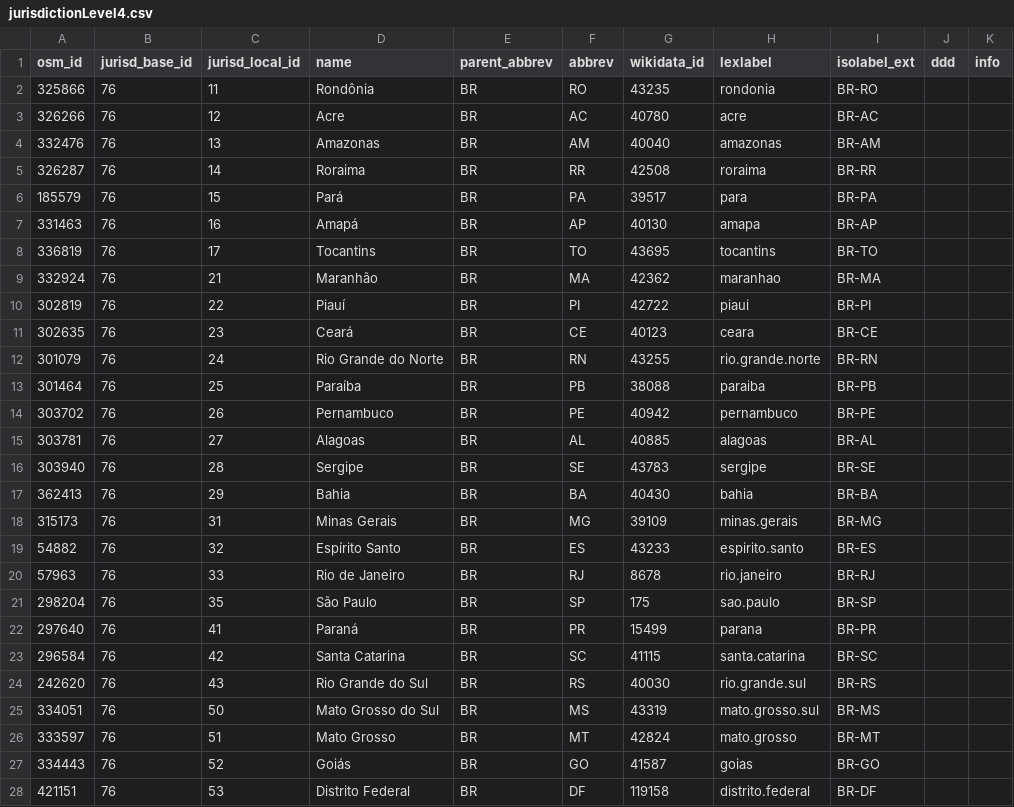
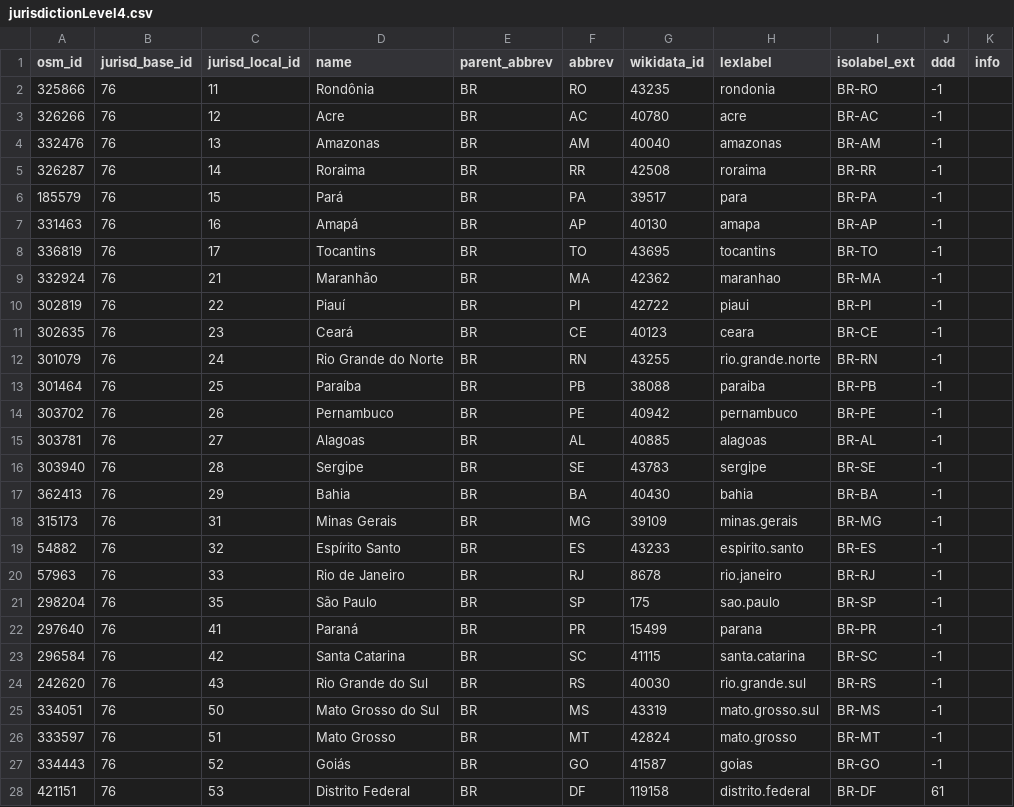
Before and after one commit to digital-guard/preserv-BR, a CSV file: data/jurisdictionLevel4.csv, drawn as a sheet; only a part is shown; the diff covers the shown part only.

```diff
--- a/data/jurisdictionLevel4.csv
+++ b/data/jurisdictionLevel4.csv
@@ -1,28 +1,28 @@
 osm_id,jurisd_base_id,jurisd_local_id,name,parent_abbrev,abbrev,wikidata_id,lexlabel,isolabel_ext,ddd,info
-325866,76,11,Rondônia,BR,RO,43235,rondonia,BR-RO,,
-326266,76,12,Acre,BR,AC,40780,acre,BR-AC,,
-332476,76,13,Amazonas,BR,AM,40040,amazonas,BR-AM,,
-326287,76,14,Roraima,BR,RR,42508,roraima,BR-RR,,
-185579,76,15,Pará,BR,PA,39517,para,BR-PA,,
-331463,76,16,Amapá,BR,AP,40130,amapa,BR-AP,,
-336819,76,17,Tocantins,BR,TO,43695,tocantins,BR-TO,,
-332924,76,21,Maranhão,BR,MA,42362,maranhao,BR-MA,,
-302819,76,22,Piauí,BR,PI,42722,piaui,BR-PI,,
-302635,76,23,Ceará,BR,CE,40123,ceara,BR-CE,,
-301079,76,24,Rio Grande do Norte,BR,RN,43255,rio.grande.norte,BR-RN,,
-301464,76,25,Paraíba,BR,PB,38088,paraiba,BR-PB,,
-303702,76,26,Pernambuco,BR,PE,40942,pernambuco,BR-PE,,
-303781,76,27,Alagoas,BR,AL,40885,alagoas,BR-AL,,
-303940,76,28,Sergipe,BR,SE,43783,sergipe,BR-SE,,
-362413,76,29,Bahia,BR,BA,40430,bahia,BR-BA,,
-315173,76,31,Minas Gerais,BR,MG,39109,minas.gerais,BR-MG,,
-54882,76,32,Espírito Santo,BR,ES,43233,espirito.santo,BR-ES,,
-57963,76,33,Rio de Janeiro,BR,RJ,8678,rio.janeiro,BR-RJ,,
-298204,76,35,São Paulo,BR,SP,175,sao.paulo,BR-SP,,
-297640,76,41,Paraná,BR,PR,15499,parana,BR-PR,,
-296584,76,42,Santa Catarina,BR,SC,41115,santa.catarina,BR-SC,,
-242620,76,43,Rio Grande do Sul,BR,RS,40030,rio.grande.sul,BR-RS,,
-334051,76,50,Mato Grosso do Sul,BR,MS,43319,mato.grosso.sul,BR-MS,,
-333597,76,51,Mato Grosso,BR,MT,42824,mato.grosso,BR-MT,,
-334443,76,52,Goiás,BR,GO,41587,goias,BR-GO,,
-421151,76,53,Distrito Federal,BR,DF,119158,distrito.federal,BR-DF,,
+325866,76,11,Rondônia,BR,RO,43235,rondonia,BR-RO,-1,
+326266,76,12,Acre,BR,AC,40780,acre,BR-AC,-1,
+332476,76,13,Amazonas,BR,AM,40040,amazonas,BR-AM,-1,
+326287,76,14,Roraima,BR,RR,42508,roraima,BR-RR,-1,
+185579,76,15,Pará,BR,PA,39517,para,BR-PA,-1,
+331463,76,16,Amapá,BR,AP,40130,amapa,BR-AP,-1,
+336819,76,17,Tocantins,BR,TO,43695,tocantins,BR-TO,-1,
+332924,76,21,Maranhão,BR,MA,42362,maranhao,BR-MA,-1,
+302819,76,22,Piauí,BR,PI,42722,piaui,BR-PI,-1,
+302635,76,23,Ceará,BR,CE,40123,ceara,BR-CE,-1,
+301079,76,24,Rio Grande do Norte,BR,RN,43255,rio.grande.norte,BR-RN,-1,
+301464,76,25,Paraíba,BR,PB,38088,paraiba,BR-PB,-1,
+303702,76,26,Pernambuco,BR,PE,40942,pernambuco,BR-PE,-1,
+303781,76,27,Alagoas,BR,AL,40885,alagoas,BR-AL,-1,
+303940,76,28,Sergipe,BR,SE,43783,sergipe,BR-SE,-1,
+362413,76,29,Bahia,BR,BA,40430,bahia,BR-BA,-1,
+315173,76,31,Minas Gerais,BR,MG,39109,minas.gerais,BR-MG,-1,
+54882,76,32,Espírito Santo,BR,ES,43233,espirito.santo,BR-ES,-1,
+57963,76,33,Rio de Janeiro,BR,RJ,8678,rio.janeiro,BR-RJ,-1,
+298204,76,35,São Paulo,BR,SP,175,sao.paulo,BR-SP,-1,
+297640,76,41,Paraná,BR,PR,15499,parana,BR-PR,-1,
+296584,76,42,Santa Catarina,BR,SC,41115,santa.catarina,BR-SC,-1,
+242620,76,43,Rio Grande do Sul,BR,RS,40030,rio.grande.sul,BR-RS,-1,
+334051,76,50,Mato Grosso do Sul,BR,MS,43319,mato.grosso.sul,BR-MS,-1,
+333597,76,51,Mato Grosso,BR,MT,42824,mato.grosso,BR-MT,-1,
+334443,76,52,Goiás,BR,GO,41587,goias,BR-GO,-1,
+421151,76,53,Distrito Federal,BR,DF,119158,distrito.federal,BR-DF,61,
```
Also changed, not shown: 1 removed row elsewhere in this file, data/jurisdictionLevel3.csv, 4 other files.
